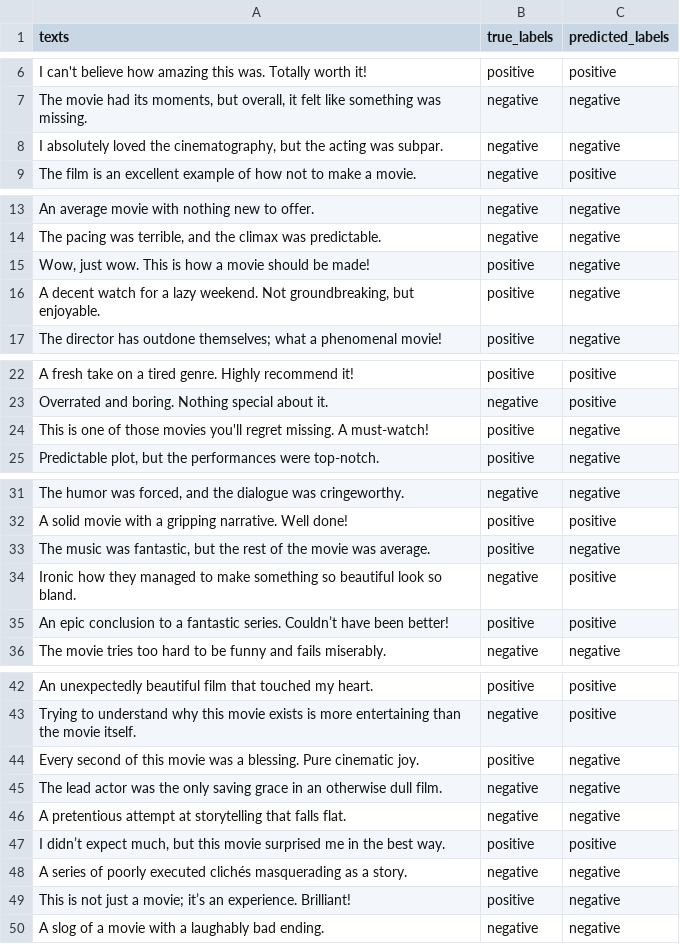
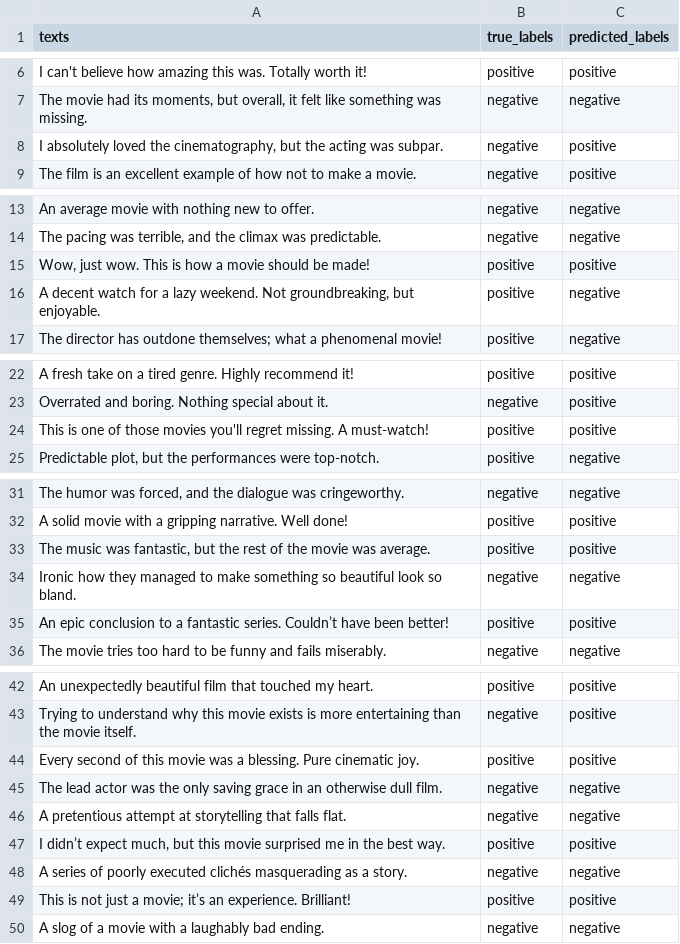
Before and after one commit to avantika10roy/SentimentAnalysis, a CSV file: results/sentiment_analysis_result_logistic_reg_by_semantic_features.csv, drawn as a sheet; only a part is shown, gaps mark what is left out; the diff names each change by its address in the sheet, - before the commit and + after, or states it on an @@ line.

Commit message:
contextual, word-level, semanti features added

```diff
--- a/results/sentiment_analysis_result_logistic_reg_by_semantic_features.csv
+++ b/results/sentiment_analysis_result_logistic_reg_by_semantic_features.csv
-C8 (predicted_labels): negative
+C8 (predicted_labels): positive
-C15 (predicted_labels): negative
+C15 (predicted_labels): positive
-C24 (predicted_labels): negative
+C24 (predicted_labels): positive
-C33 (predicted_labels): negative
+C33 (predicted_labels): positive
-C34 (predicted_labels): positive
+C34 (predicted_labels): negative
-C44 (predicted_labels): negative
+C44 (predicted_labels): positive
-C49 (predicted_labels): negative
+C49 (predicted_labels): positive
```
Also changed, not shown: results/sentiment_analysis_result_random_forest_by_semantic_features.csv, 9 other files.
